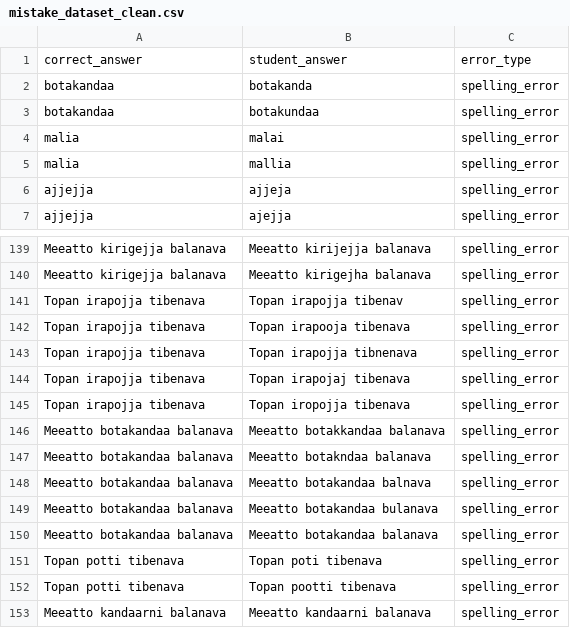
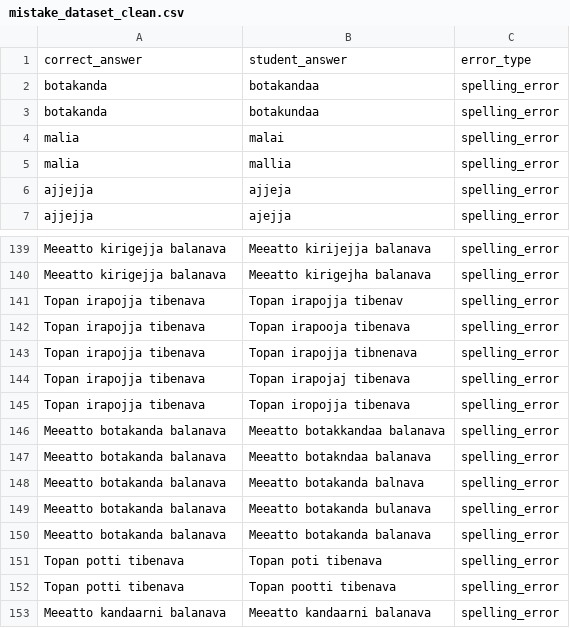
Before and after one commit to nadilliyanage/Vedda-System, a CSV file: backend/learn-service/ml-model-train/data/mistake_dataset_clean.csv, drawn as a sheet; only a part is shown, gaps mark what is left out.

Commit message:
Refactor user attempt tracking and update ML data

```diff
--- a/backend/learn-service/ml-model-train/data/mistake_dataset_clean.csv
+++ b/backend/learn-service/ml-model-train/data/mistake_dataset_clean.csv
@@ -1,4 +1,4 @@
 correct_answer,student_answer,error_type
-botakandaa,botakanda,spelling_error
-botakandaa,botakundaa,spelling_error
+botakanda,botakandaa,spelling_error
+botakanda,botakundaa,spelling_error
 malia,malai,spelling_error
@@ -145,7 +145,7 @@ Topan irapojja tibenava,Topan irapojaj tibenava,spelling_error
 Topan irapojja tibenava,Topan iropojja tibenava,spelling_error
-Meeatto botakandaa balanava,Meeatto botakkandaa balanava,spelling_error
-Meeatto botakandaa balanava,Meeatto botakndaa balanava,spelling_error
-Meeatto botakandaa balanava,Meeatto botakandaa balnava,spelling_error
-Meeatto botakandaa balanava,Meeatto botakandaa bulanava,spelling_error
-Meeatto botakandaa balanava,Meeatto botakandaa balanava,spelling_error
+Meeatto botakanda balanava,Meeatto botakkandaa balanava,spelling_error
+Meeatto botakanda balanava,Meeatto botakndaa balanava,spelling_error
+Meeatto botakanda balanava,Meeatto botakanda balnava,spelling_error
+Meeatto botakanda balanava,Meeatto botakanda bulanava,spelling_error
+Meeatto botakanda balanava,Meeatto botakanda balanava,spelling_error
 Topan potti tibenava,Topan poti tibenava,spelling_error
```
Also changed, not shown: 5 other files.
